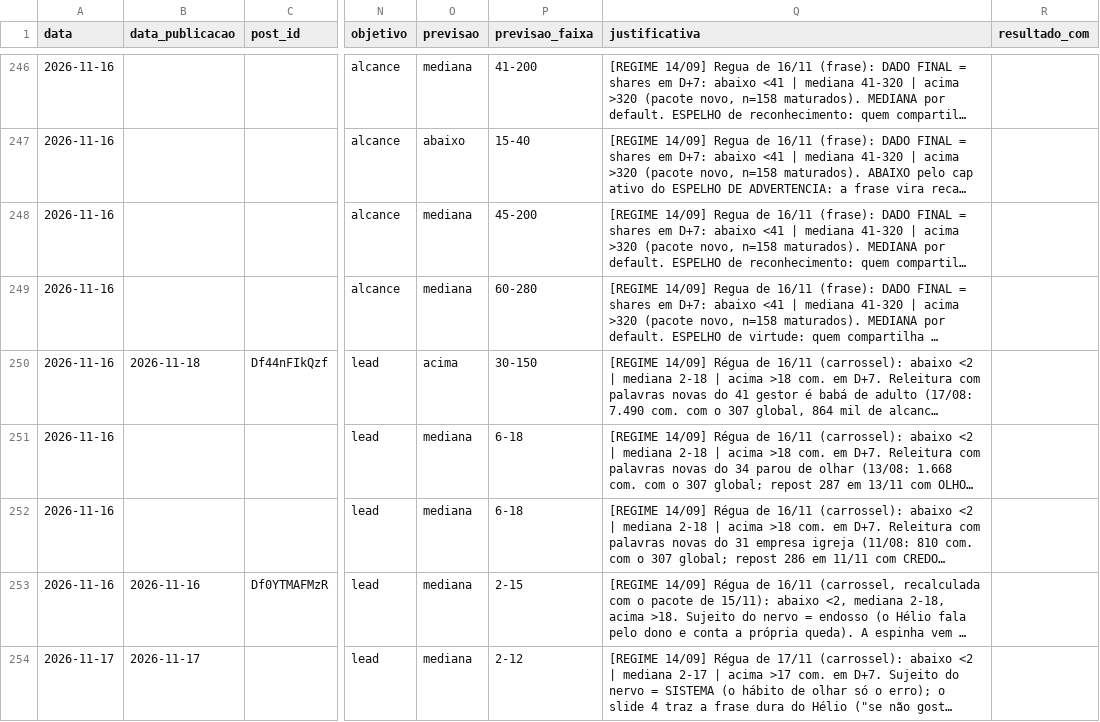
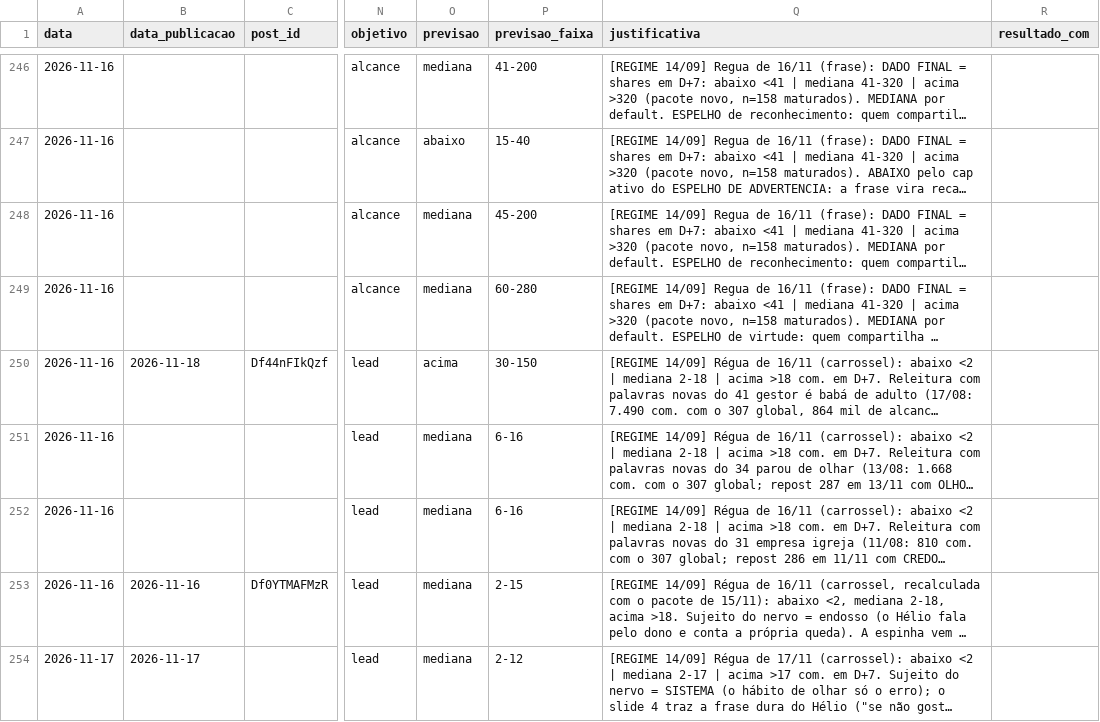
Before and after one commit to treinamentos-tatsuo/conteudo-helio-joao, a CSV file: conteudo/analise/registro-posts.csv, drawn as a sheet; only a part is shown, gaps mark what is left out; long unchanged cells end in …; the diff names each change by its address in the sheet, - before the commit and + after, or states it on an @@ line.

```diff
--- a/conteudo/analise/registro-posts.csv
+++ b/conteudo/analise/registro-posts.csv
-P251:P252 (previsao_faixa): 6-18
+P251:P252 (previsao_faixa): 6-16
```
